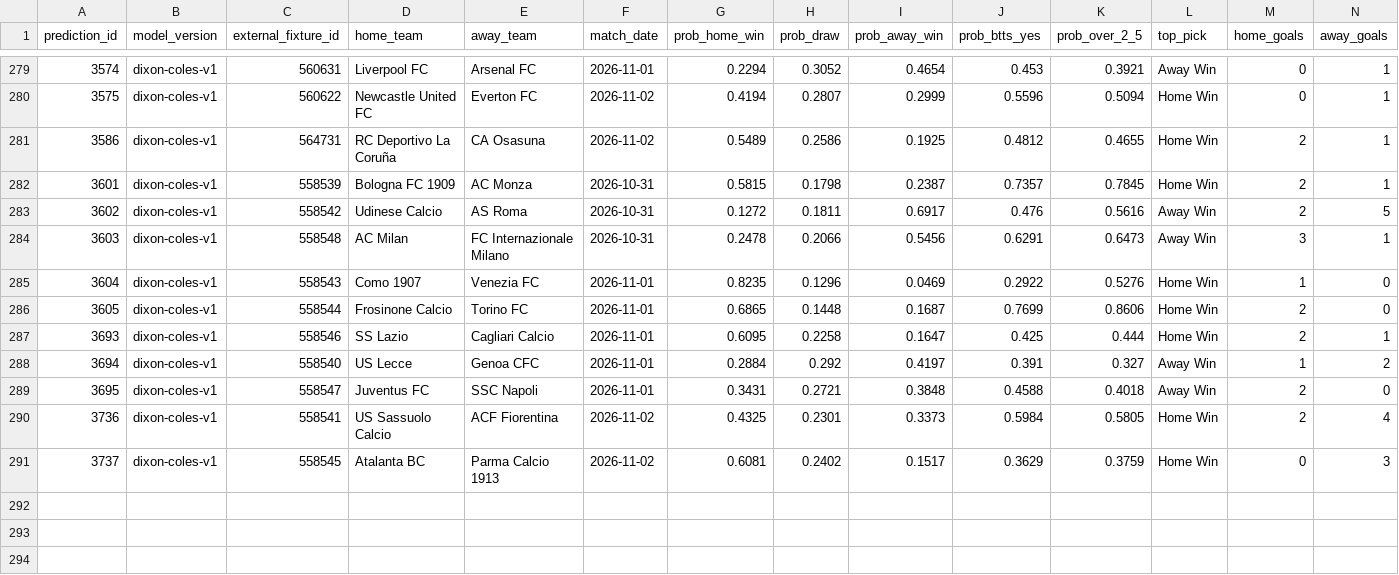
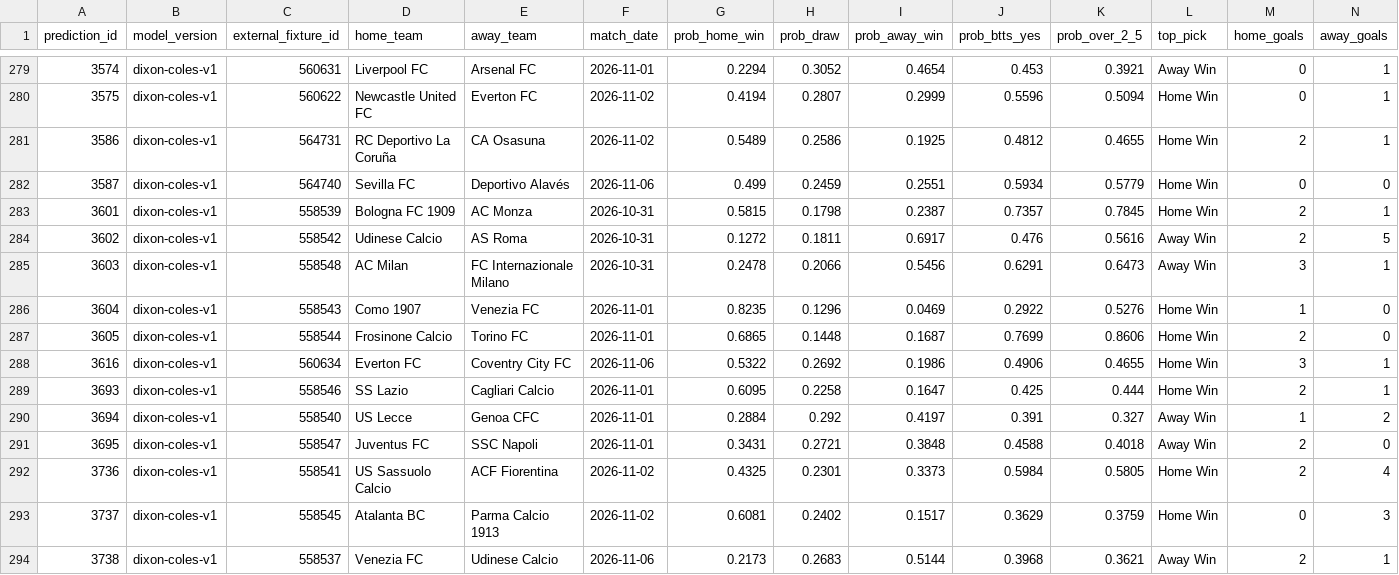
Before and after one commit to KehindeOjo/football-predictions, a CSV file: accuracy_detail.csv, drawn as a sheet; only a part is shown, gaps mark what is left out; rows hold the shown columns only; the diff names each change by its address in the sheet, - before the commit and + after, or states it on an @@ line.

```diff
--- a/accuracy_detail.csv
+++ b/accuracy_detail.csv
+row 282: 3587 | dixon-coles-v1 | 564740 | Sevilla FC | Deportivo Alavés | 2026-11-06 | 0.499 | 0.2459 | 0.2551 | 0.5934 | 0.5779 | Home Win | 0 | 0
+row 288: 3616 | dixon-coles-v1 | 560634 | Everton FC | Coventry City FC | 2026-11-06 | 0.5322 | 0.2692 | 0.1986 | 0.4906 | 0.4655 | Home Win | 3 | 1
+row 294: 3738 | dixon-coles-v1 | 558537 | Venezia FC | Udinese Calcio | 2026-11-06 | 0.2173 | 0.2683 | 0.5144 | 0.3968 | 0.3621 | Away Win | 2 | 1
```
Also changed, not shown: predictions_output.csv, 7 other files.
